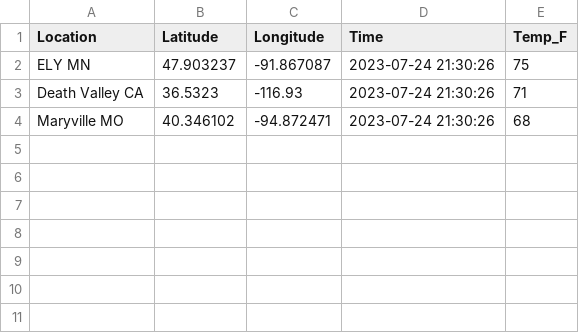
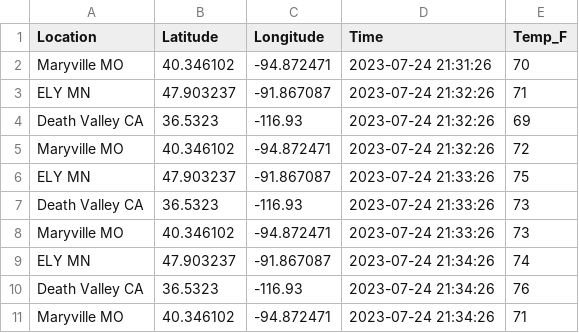
Before and after one commit to tgormly/cintel-05-live-updates, a CSV file: data/mtcars_location.csv, drawn as a sheet.

```diff
--- a/data/mtcars_location.csv
+++ b/data/mtcars_location.csv
@@ -1,4 +1,11 @@
 Location,Latitude,Longitude,Time,Temp_F
-ELY MN,47.903237,-91.867087,2023-07-24 21:30:26,75
-Death Valley CA,36.5323,-116.93,2023-07-24 21:30:26,71
-Maryville MO,40.346102,-94.872471,2023-07-24 21:30:26,68
+Maryville MO,40.346102,-94.872471,2023-07-24 21:31:26,70
+ELY MN,47.903237,-91.867087,2023-07-24 21:32:26,71
+Death Valley CA,36.5323,-116.93,2023-07-24 21:32:26,69
+Maryville MO,40.346102,-94.872471,2023-07-24 21:32:26,72
+ELY MN,47.903237,-91.867087,2023-07-24 21:33:26,75
+Death Valley CA,36.5323,-116.93,2023-07-24 21:33:26,73
+Maryville MO,40.346102,-94.872471,2023-07-24 21:33:26,73
+ELY MN,47.903237,-91.867087,2023-07-24 21:34:26,74
+Death Valley CA,36.5323,-116.93,2023-07-24 21:34:26,76
+Maryville MO,40.346102,-94.872471,2023-07-24 21:34:26,71
```
Also changed, not shown: 2 other files.
